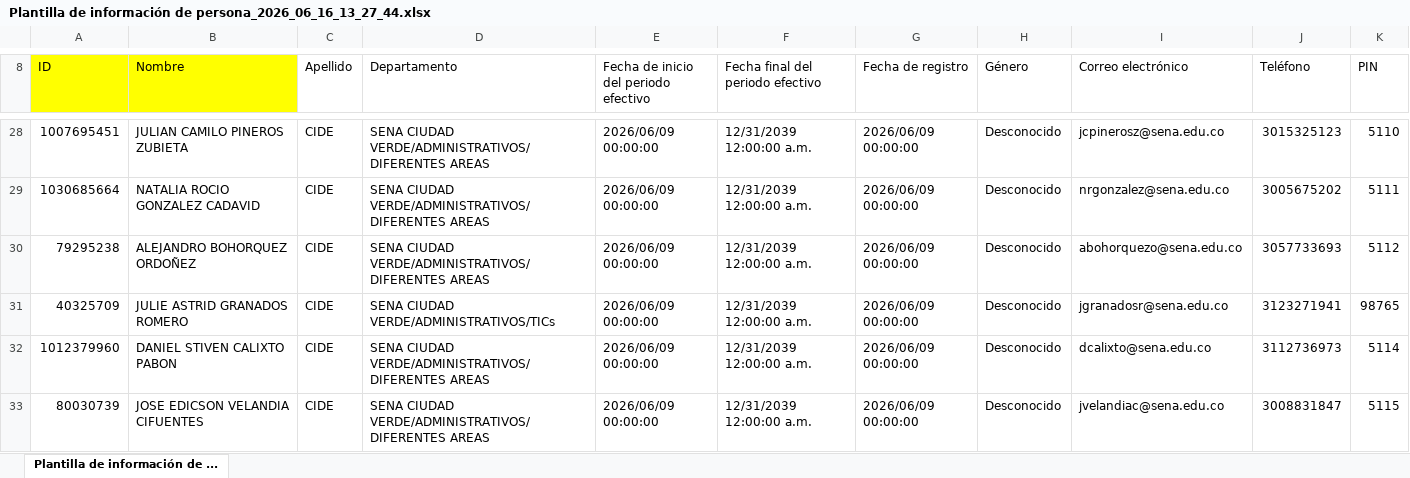
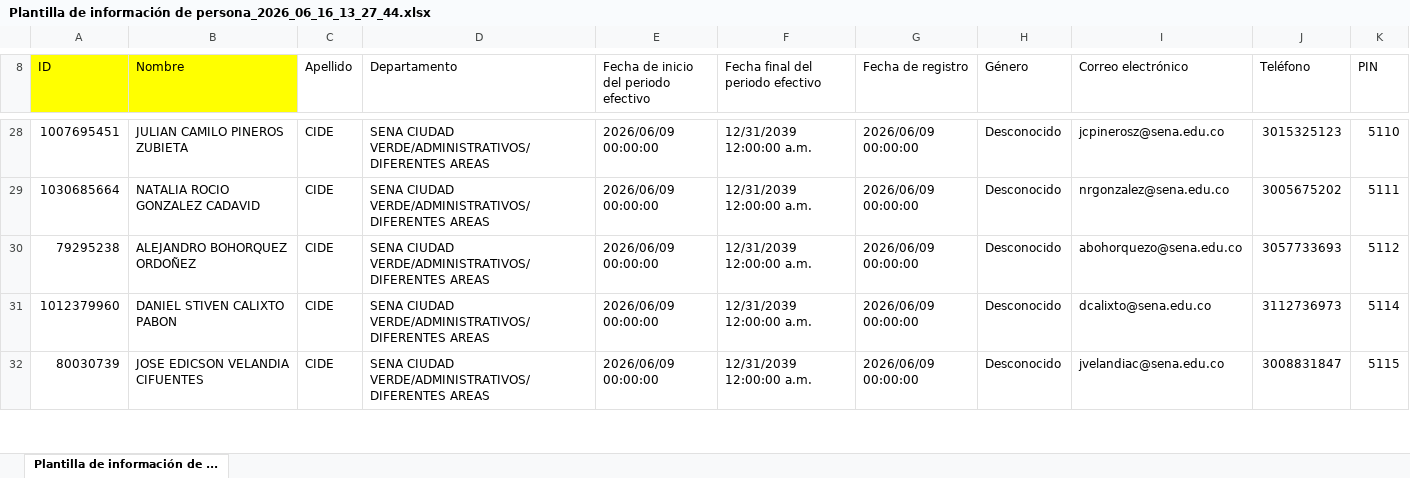
Before and after one commit to melqui16rv/SCA-CIDE, an Excel workbook: requerimientos/adjuntos/ADMIN-APLICATIVO_WEB/Plantilla de información de persona_2026_06_16_13_27_44.xlsx, sheet Plantilla de información de ..., drawn as a sheet; only a part is shown, gaps mark what is left out; values as stored, in another font and other column widths than the file's, no borders; conditional formats not drawn; the diff names each change by its address in the sheet, - before the commit and + after, or states it on an @@ line.

```diff
--- a/requerimientos/adjuntos/ADMIN-APLICATIVO_WEB/Plantilla de información de persona_2026_06_16_13_27_44.xlsx (sheet Plantilla de información de ...)
+++ b/requerimientos/adjuntos/ADMIN-APLICATIVO_WEB/Plantilla de información de persona_2026_06_16_13_27_44.xlsx (sheet Plantilla de información de ...)
-row 31: 40325709 | JULIE ASTRID GRANADOS ROMERO | CIDE | SENA CIUDAD VERDE/ADMINISTRATIVOS/TICs | 2026/06/09 00:00:00 | 12/31/2039 12:00:00 a.m. | 2026/06/09 00:00:00 | Desconocido | jgranadosr@sena.edu.co | 3123271941 | 98765
```
Also changed, not shown: requerimientos/adjuntos/ADMIN-APLICATIVO_WEB/Plantilla de información de persona_2026_06_09_13_27_44.xlsx, 10 other files.
